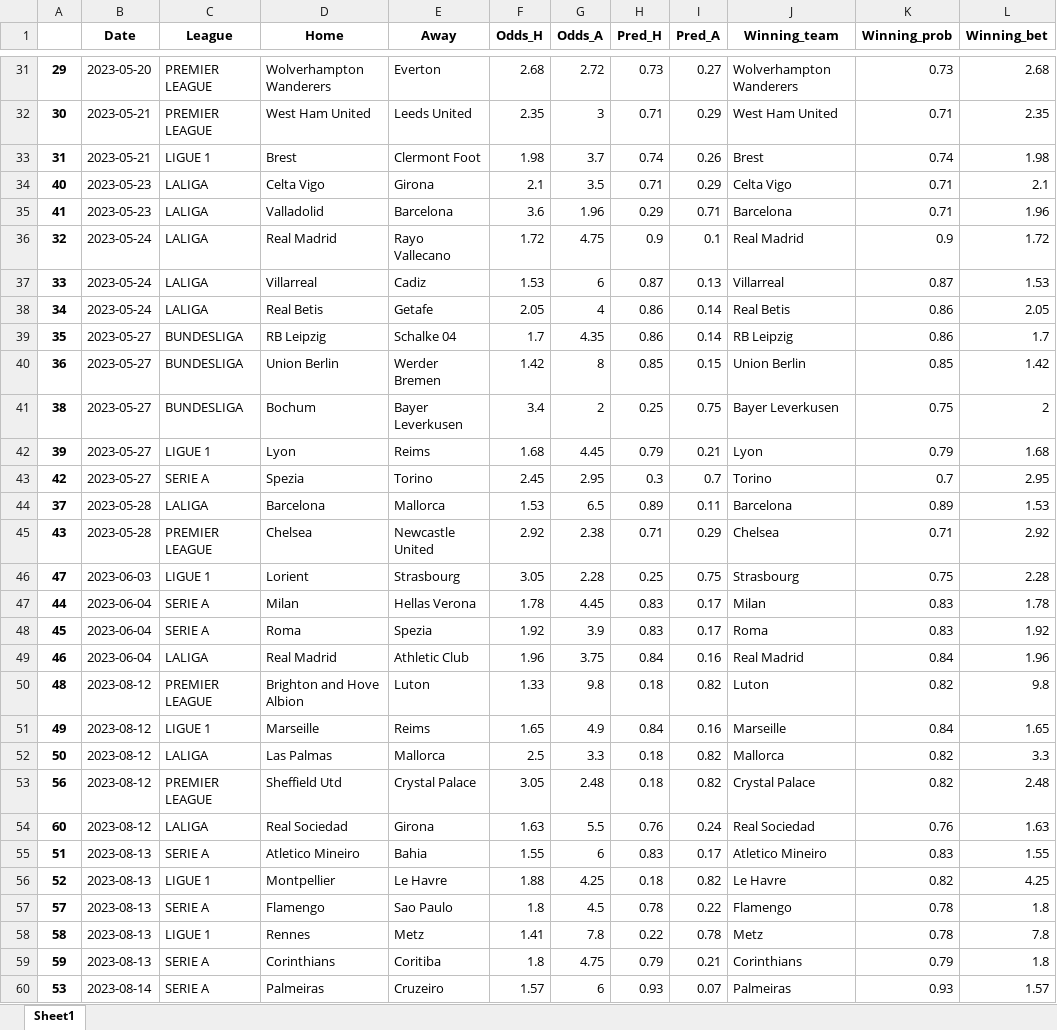
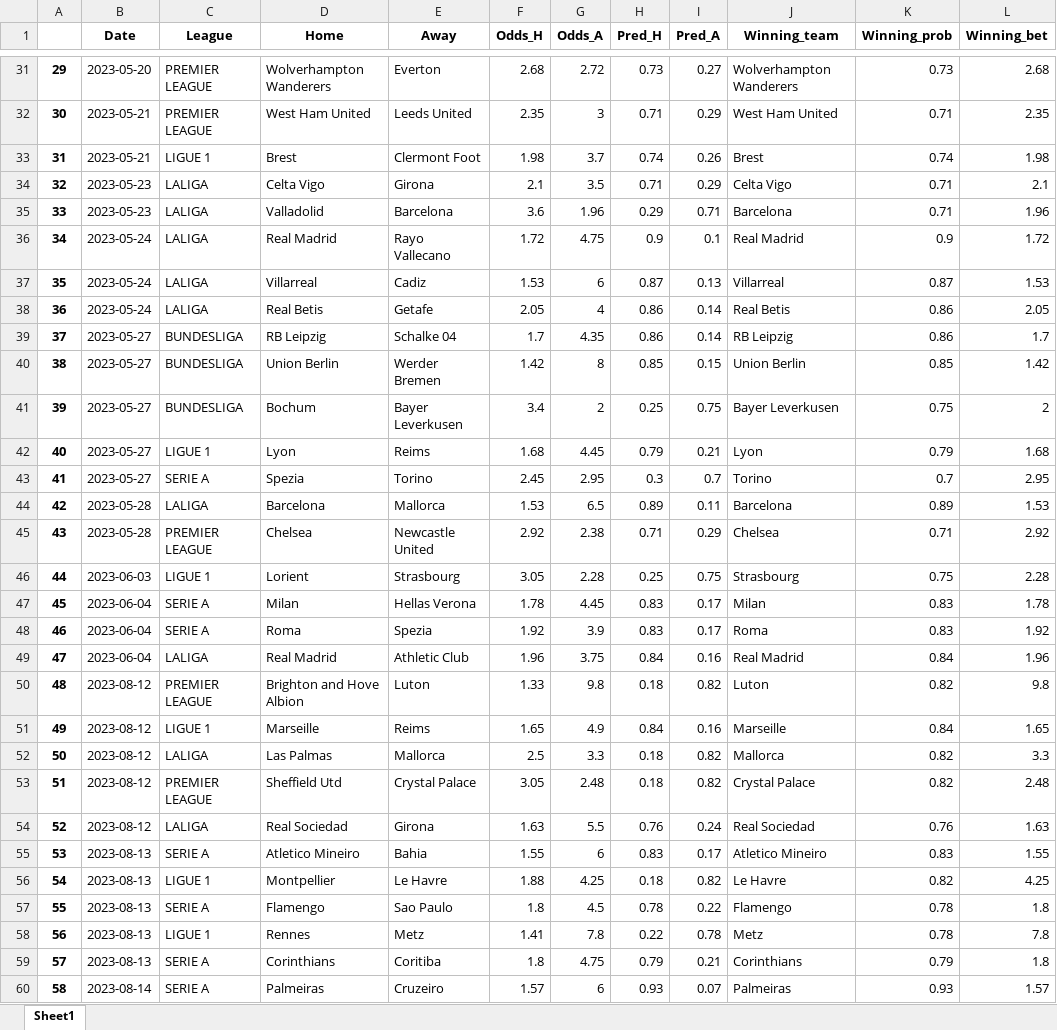
Before and after one commit to alanhassan/soccerprediction, an Excel workbook: tips_original.xlsx, sheet Sheet1, drawn as a sheet; only a part is shown, gaps mark what is left out; values as stored, in another font and other column widths than the file's, no borders; the diff covers the shown part only; the diff names each change by its address in the sheet, - before the commit and + after, or states it on an @@ line.

Commit message:
your commit message

```diff
--- a/tips_original.xlsx (sheet Sheet1)
+++ b/tips_original.xlsx (sheet Sheet1)
-A34: 40
+A34: 32
-A35: 41
+A35: 33
-A36: 32
+A36: 34
-A37: 33
+A37: 35
-A38: 34
+A38: 36
-A39: 35
+A39: 37
-A40: 36
+A40: 38
-A41: 38
+A41: 39
-A42: 39
+A42: 40
-A43: 42
+A43: 41
-A44: 37
+A44: 42
-A46: 47
+A46: 44
-A47: 44
+A47: 45
-A48: 45
+A48: 46
-A49: 46
+A49: 47
-A53: 56
+A53: 51
-A54: 60
+A54: 52
-A55: 51
+A55: 53
-A56: 52
+A56: 54
-A57: 57
+A57: 55
-A58: 58
+A58: 56
-A59: 59
+A59: 57
-A60: 53
+A60: 58
```
Also changed, not shown: 22 edited cells and cell formats elsewhere in this sheet.
